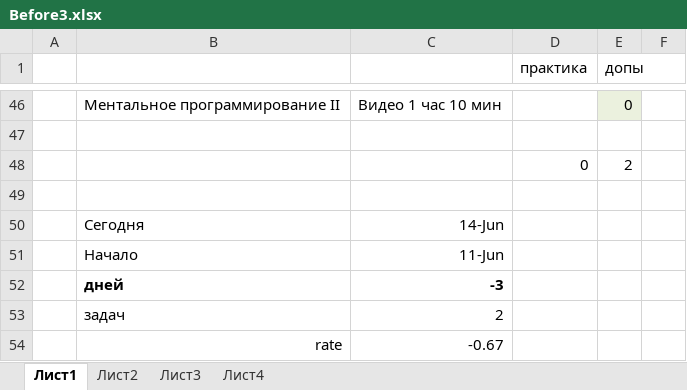
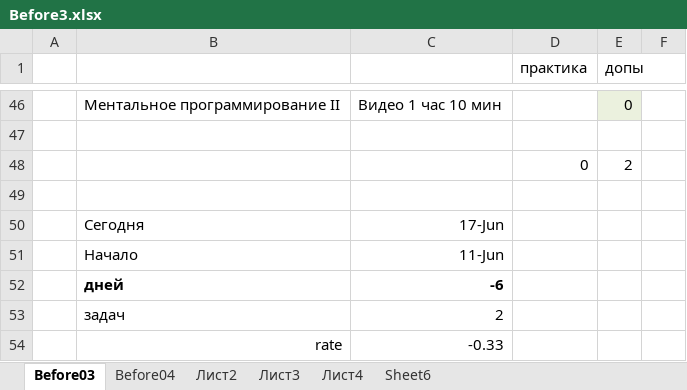
Before and after one commit to ydanilin/joulewatt, an Excel workbook: Before3.xlsx, sheet Before03, drawn as a sheet; only a part is shown, gaps mark what is left out; values as stored, in another font and other column widths than the file's, no borders; the diff names each change by its address in the sheet, - before the commit and + after, or states it on an @@ line.

```diff
--- a/Before3.xlsx (sheet Before03)
+++ b/Before3.xlsx (sheet Before03)
-sheet tab: Лист1
+sheet tab: Before03
+sheet tab: Before04
+sheet tab: Sheet6
-C50: 14-Jun
+C50: 17-Jun
-C52: -3
+C52: -6
-C54: -0.67
+C54: -0.33
```
Also changed, not shown: 1 other file.
